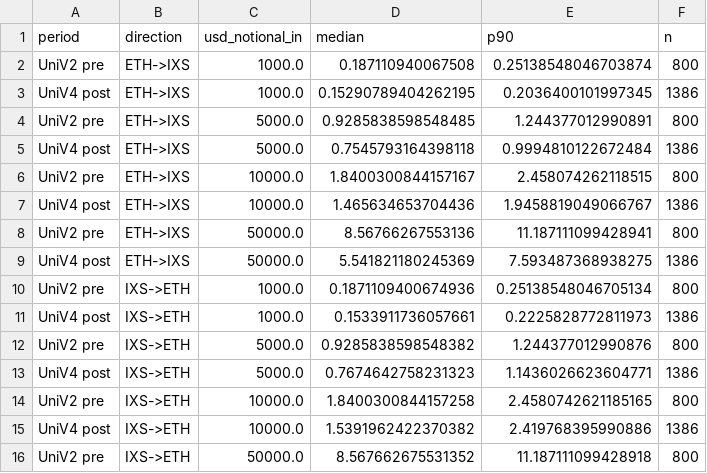
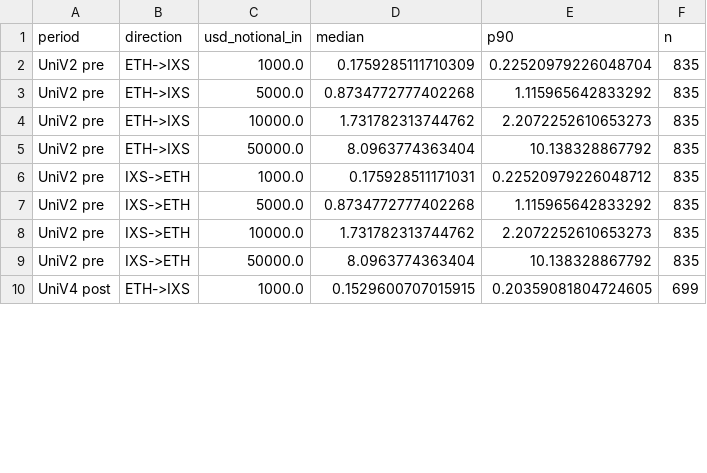
Before and after one commit to Kuber-code/Arrakis_Assessment, a CSV file: data/processed/execution_quality_summary.csv, drawn as a sheet; only a part is shown; the diff covers the shown part only.

```diff
--- a/data/processed/execution_quality_summary.csv
+++ b/data/processed/execution_quality_summary.csv
@@ -1,16 +1,10 @@
 period,direction,usd_notional_in,median,p90,n
-UniV2 pre,ETH->IXS,1000.0,0.187110940067508,0.25138548046703874,800
-UniV4 post,ETH->IXS,1000.0,0.15290789404262195,0.2036400101997345,1386
-UniV2 pre,ETH->IXS,5000.0,0.9285838598548485,1.244377012990891,800
-UniV4 post,ETH->IXS,5000.0,0.7545793164398118,0.9994810122672484,1386
-UniV2 pre,ETH->IXS,10000.0,1.8400300844157167,2.458074262118515,800
-UniV4 post,ETH->IXS,10000.0,1.465634653704436,1.9458819049066767,1386
-UniV2 pre,ETH->IXS,50000.0,8.56766267553136,11.187111099428941,800
-UniV4 post,ETH->IXS,50000.0,5.541821180245369,7.593487368938275,1386
-UniV2 pre,IXS->ETH,1000.0,0.1871109400674936,0.25138548046705134,800
-UniV4 post,IXS->ETH,1000.0,0.1533911736057661,0.2225828772811973,1386
-UniV2 pre,IXS->ETH,5000.0,0.9285838598548382,1.244377012990876,800
-UniV4 post,IXS->ETH,5000.0,0.7674642758231323,1.1436026623604771,1386
-UniV2 pre,IXS->ETH,10000.0,1.8400300844157258,2.4580742621185165,800
-UniV4 post,IXS->ETH,10000.0,1.5391962422370382,2.419768395990886,1386
-UniV2 pre,IXS->ETH,50000.0,8.567662675531352,11.187111099428918,800
+UniV2 pre,ETH->IXS,1000.0,0.1759285111710309,0.22520979226048704,835
+UniV2 pre,ETH->IXS,5000.0,0.8734772777402268,1.115965642833292,835
+UniV2 pre,ETH->IXS,10000.0,1.731782313744762,2.2072252610653273,835
+UniV2 pre,ETH->IXS,50000.0,8.0963774363404,10.138328867792,835
+UniV2 pre,IXS->ETH,1000.0,0.175928511171031,0.22520979226048712,835
+UniV2 pre,IXS->ETH,5000.0,0.8734772777402268,1.115965642833292,835
+UniV2 pre,IXS->ETH,10000.0,1.731782313744762,2.2072252610653273,835
+UniV2 pre,IXS->ETH,50000.0,8.0963774363404,10.138328867792,835
+UniV4 post,ETH->IXS,1000.0,0.1529600707015915,0.20359081804724605,699
```
Also changed, not shown: 6 added rows and 3 edited cells elsewhere in this file, data/processed/univ4_range_coverage.csv, data/processed/vault_performance_summary.csv, 33 other files.
